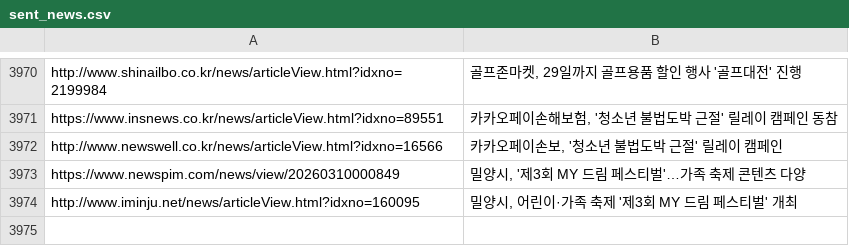
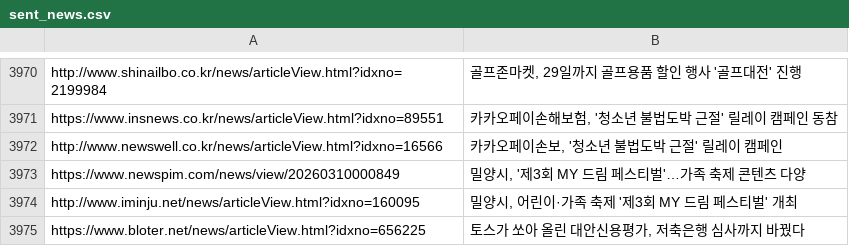
Before and after one commit to dhlee13147-lang/my-news-bot, a CSV file: sent_news.csv, drawn as a sheet; only a part is shown, gaps mark what is left out; the diff names each change by its address in the sheet, - before the commit and + after, or states it on an @@ line.

```diff
--- a/sent_news.csv
+++ b/sent_news.csv
+row 3975: https://www.bloter.net/news/articleView.html?idxno=656225 | 토스가 쏘아 올린 대안신용평가, 저축은행 심사까지 바꿨다
```
